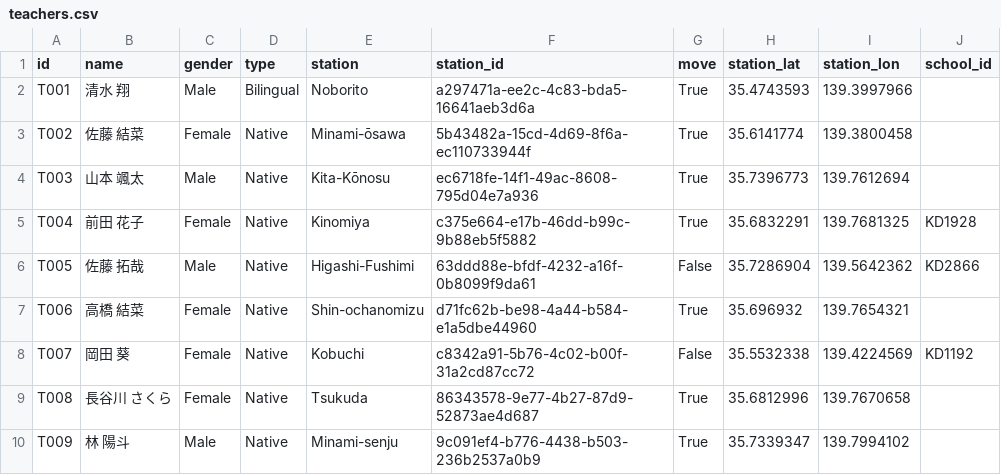
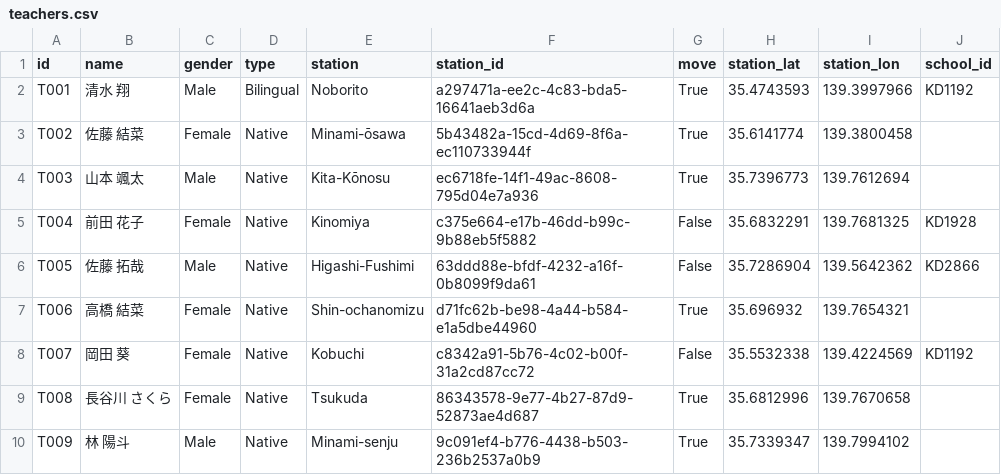
Before and after one commit to robostrike/teacher-school-optimizer, a CSV file: data/teachers.csv, drawn as a sheet; only a part is shown.

```diff
--- a/data/teachers.csv
+++ b/data/teachers.csv
@@ -1,6 +1,6 @@
 id,name,gender,type,station,station_id,move,station_lat,station_lon,school_id
-T001,清水 翔,Male,Bilingual,Noborito,a297471a-ee2c-4c83-bda5-16641aeb3d6a,True,35.4743593,139.3997966,
+T001,清水 翔,Male,Bilingual,Noborito,a297471a-ee2c-4c83-bda5-16641aeb3d6a,True,35.4743593,139.3997966,KD1192
 T002,佐藤 結菜,Female,Native,Minami-ōsawa,5b43482a-15cd-4d69-8f6a-ec110733944f,True,35.6141774,139.3800458,
 T003,山本 颯太,Male,Native,Kita-Kōnosu,ec6718fe-14f1-49ac-8608-795d04e7a936,True,35.7396773,139.7612694,
-T004,前田 花子,Female,Native,Kinomiya,c375e664-e17b-46dd-b99c-9b88eb5f5882,True,35.6832291,139.7681325,KD1928
+T004,前田 花子,Female,Native,Kinomiya,c375e664-e17b-46dd-b99c-9b88eb5f5882,False,35.6832291,139.7681325,KD1928
 T005,佐藤 拓哉,Male,Native,Higashi-Fushimi,63ddd88e-bfdf-4232-a16f-0b8099f9da61,False,35.7286904,139.5642362,KD2866
```
Also changed, not shown: data/teacher_school_assignments.csv, 1 other file.
